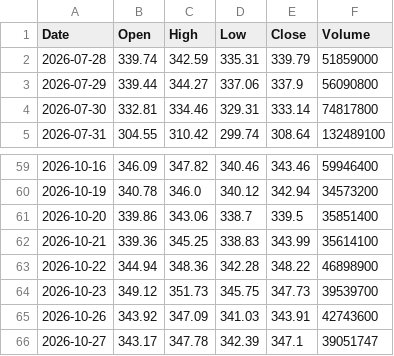
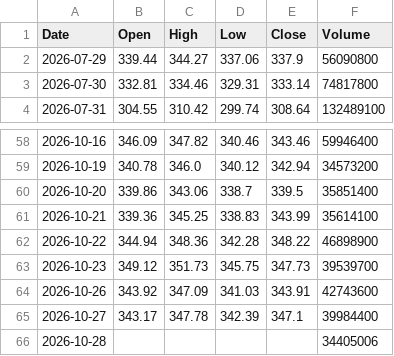
Before and after one commit to anonymousKo/market-fetcher, a CSV file: kline_data/AAPL/1d_kline.csv, drawn as a sheet; only a part is shown, gaps mark what is left out.

```diff
--- a/kline_data/AAPL/1d_kline.csv
+++ b/kline_data/AAPL/1d_kline.csv
@@ -1,3 +1,2 @@
 Date,Open,High,Low,Close,Volume
-2026-07-28,339.74,342.59,335.31,339.79,51859000
 2026-07-29,339.44,344.27,337.06,337.9,56090800
@@ -65,2 +64,3 @@ Date,Open,High,Low,Close,Volume
 2026-10-26,343.92,347.09,341.03,343.91,42743600
-2026-10-27,343.17,347.78,342.39,347.1,39051747
+2026-10-27,343.17,347.78,342.39,347.1,39984400
+2026-10-28,,,,,34405006
```
Also changed, not shown: kline_data/CRM/1d_kline.csv, kline_data/MSFT/1d_kline.csv, 11 other files.
